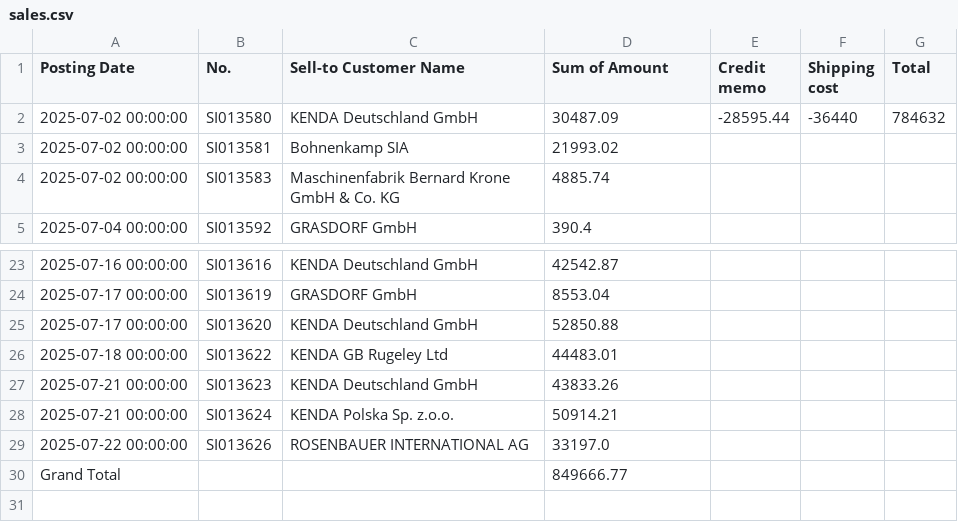
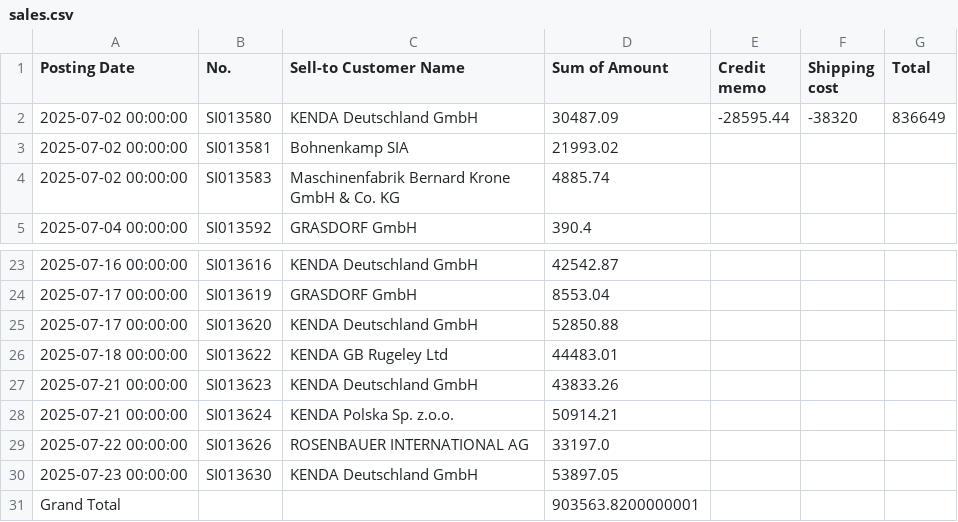
Before and after one commit to c4k120/testing, a CSV file: sales.csv, drawn as a sheet; only a part is shown, gaps mark what is left out.

```diff
--- a/sales.csv
+++ b/sales.csv
@@ -1,3 +1,3 @@
 Posting Date;No.;Sell-to Customer Name;Sum of Amount;Credit memo;Shipping cost;Total
-2025-07-02 00:00:00;SI013580;KENDA Deutschland GmbH;30487.09;-28595.44;-36440;784632
+2025-07-02 00:00:00;SI013580;KENDA Deutschland GmbH;30487.09;-28595.44;-38320;836649
 2025-07-02 00:00:00;SI013581;Bohnenkamp SIA;21993.02;;;
@@ -29,2 +29,3 @@ Posting Date;No.;Sell-to Customer Name;Sum of Amount;Credit memo;Shipping cost;T
 2025-07-22 00:00:00;SI013626;ROSENBAUER INTERNATIONAL AG;33197.0;;;
-Grand Total;;;849666.77;;;
+2025-07-23 00:00:00;SI013630;KENDA Deutschland GmbH;53897.05;;;
+Grand Total;;;903563.8200000001;;;
```
Also changed, not shown: master2.csv, output2.csv, 1 other file.
